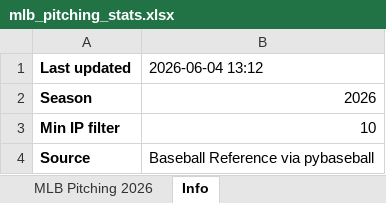
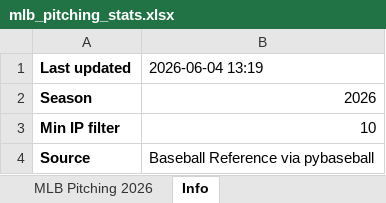
Before and after one commit to alturn84/BARREL-PROOF-FLASK, an Excel workbook: 2026 Pitching Stats/mlb_pitching_stats.xlsx, sheet Info, drawn as a sheet; values as stored, in another font and other column widths than the file's, no borders; the diff names each change by its address in the sheet, - before the commit and + after, or states it on an @@ line.

```diff
--- a/2026 Pitching Stats/mlb_pitching_stats.xlsx (sheet Info)
+++ b/2026 Pitching Stats/mlb_pitching_stats.xlsx (sheet Info)
-B1: 2026-06-04 13:12
+B1: 2026-06-04 13:19
```
Also changed, not shown: 2026 Batting Stats/mlb_batting_stats.xlsx, 5 other files.
